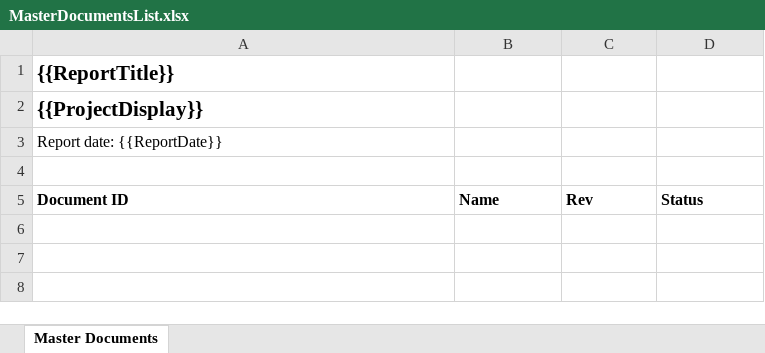
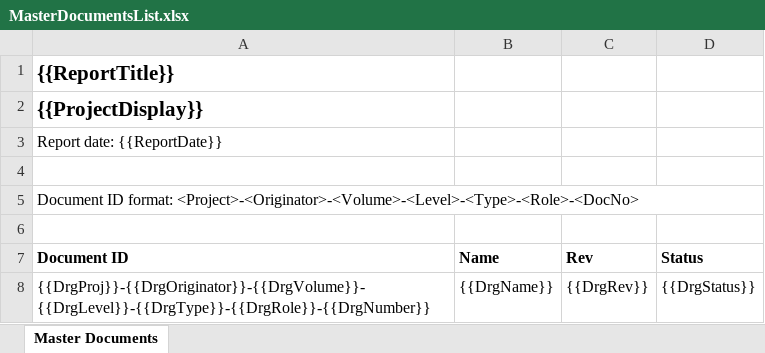
Before and after one commit to russgreen/Transmittal, an Excel workbook: source/Transmittal.Reports.OpenXML/Reports/MasterDocumentsList.xlsx, sheet Master Documents, drawn as a sheet; values as stored, in another font and other column widths than the file's, no borders; the diff names each change by its address in the sheet, - before the commit and + after, or states it on an @@ line.

```diff
--- a/source/Transmittal.Reports.OpenXML/Reports/MasterDocumentsList.xlsx (sheet Master Documents)
+++ b/source/Transmittal.Reports.OpenXML/Reports/MasterDocumentsList.xlsx (sheet Master Documents)
+row 5: Document ID format: <Project>-<Originator>-<Volume>-<Level>-<Type>-<Role>-<DocNo>
+row 6: (empty)
+row 8: {{DrgProj}}-{{DrgOriginator}}-{{DrgVolume}}-{{DrgLevel}}-{{DrgType}}-{{DrgRole}}-{{DrgNumber}} | {{DrgName}} | {{DrgRev}} | {{DrgStatus}}
```
Also changed, not shown: source/Transmittal.Reports.OpenXML/Reports/ProjectDirectory.xlsx, source/Transmittal.Reports.OpenXML/Reports/TransmittalSheet.xlsx, 13 other files.
